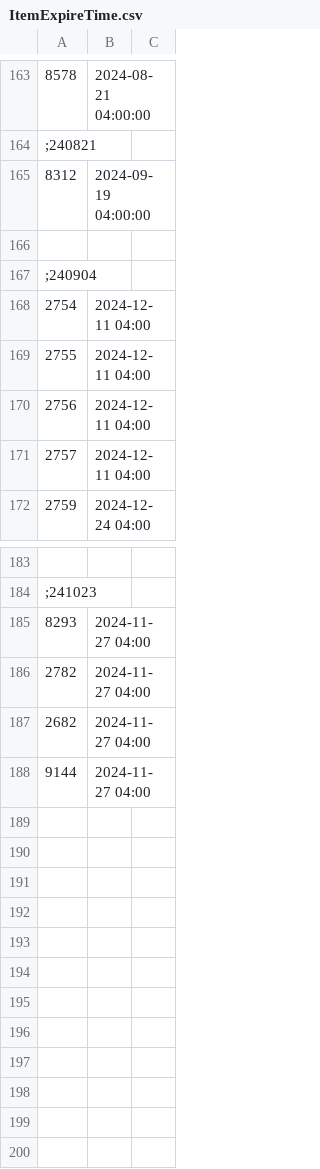
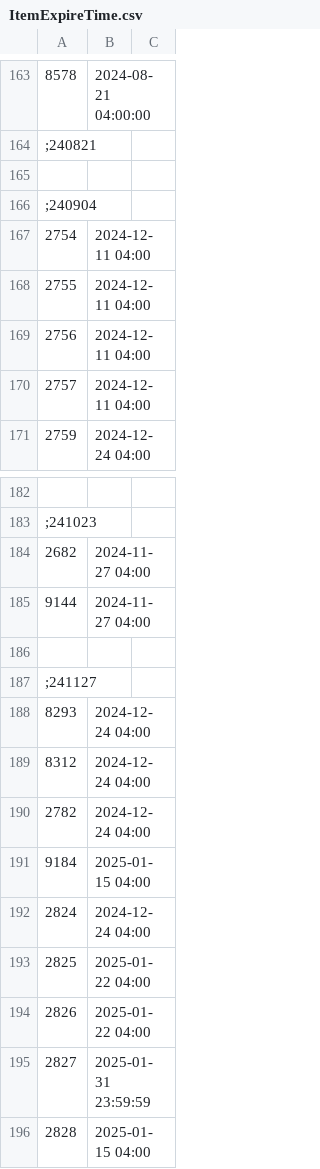
Before and after one commit to larn503/CSNZ_Server, a CSV file: bin/Data/ItemExpireTime.csv, drawn as a sheet; only a part is shown, gaps mark what is left out; removed rows and columns are numbered as before the commit, all else as after; the diff names each change by its address in the sheet, - before the commit and + after, or states it on an @@ line.

```diff
--- a/bin/Data/ItemExpireTime.csv
+++ b/bin/Data/ItemExpireTime.csv
-row 165: 8312 | 2024-09-19 04:00:00
-row 185: 8293 | 2024-11-27 04:00
-row 186: 2782 | 2024-11-27 04:00
+row 186: (empty)
+row 187: ;241127
+row 188: 8293 | 2024-12-24 04:00
+row 189: 8312 | 2024-12-24 04:00
+row 190: 2782 | 2024-12-24 04:00
+row 191: 9184 | 2025-01-15 04:00
+row 192: 2824 | 2024-12-24 04:00
+row 193: 2825 | 2025-01-22 04:00
+row 194: 2826 | 2025-01-22 04:00
+row 195: 2827 | 2025-01-31 23:59:59
+row 196: 2828 | 2025-01-15 04:00
```
Also changed, not shown: bin/Data/EventShop.csv, bin/Data/GameModeList.csv, 13 other files.
